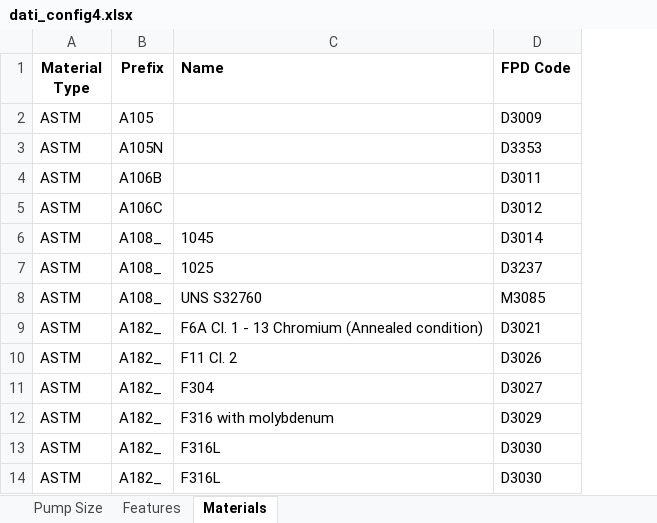
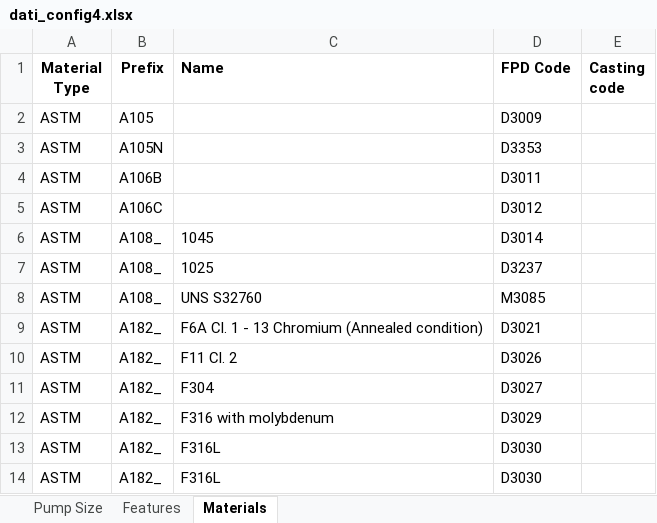
Before and after one commit to Carlitos1982/Oracle-configurator, an Excel workbook: dati_config4.xlsx, sheet Materials, drawn as a sheet; only a part is shown; values as stored, in another font and other column widths than the file's, no borders; the diff names each change by its address in the sheet, - before the commit and + after, or states it on an @@ line.

Commit message:
Add files via upload

```diff
--- a/dati_config4.xlsx (sheet Materials)
+++ b/dati_config4.xlsx (sheet Materials)
+column E (Casting code), empty
```
